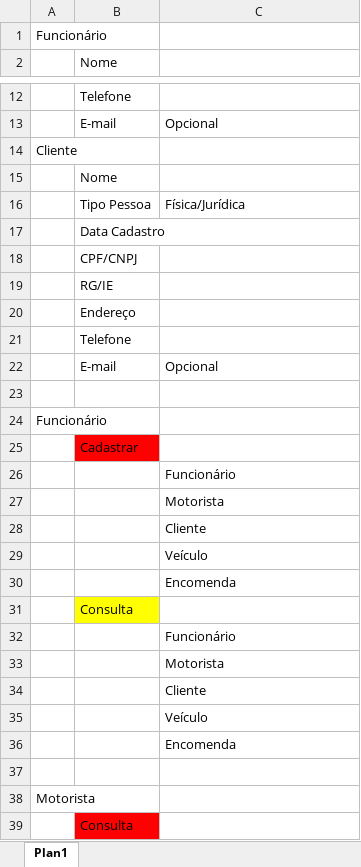
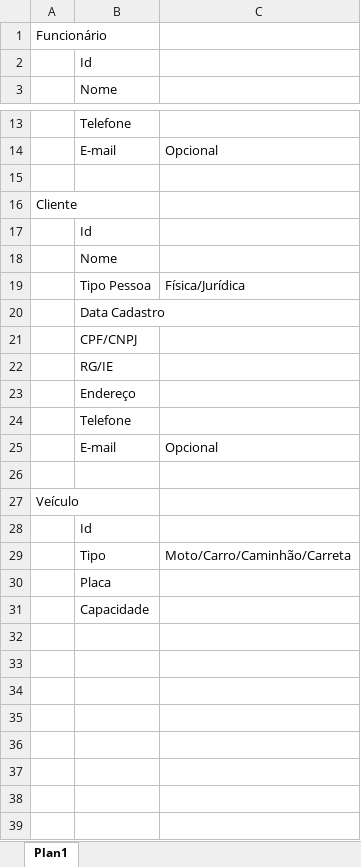
Before and after one commit to FelipeCorso/Logitec, an Excel workbook: Entregáveis.xlsx, sheet Plan1, drawn as a sheet; only a part is shown, gaps mark what is left out; the shorter side is filled out with more unchanged rows; values as stored, in another font and other column widths than the file's, no borders; the diff names each change by its address in the sheet, - before the commit and + after, or states it on an @@ line.

```diff
--- a/Entregáveis.xlsx (sheet Plan1)
+++ b/Entregáveis.xlsx (sheet Plan1)
+row 2:  | Id
+row 15: (empty)
+row 17:  | Id
+row 26: (empty)
+row 27: Veículo
+row 28:  | Id
+row 29:  | Tipo | Moto/Carro/Caminhão/Carreta
+row 30:  | Placa
+row 31:  | Capacidade
+row 32: (empty)
+row 33: (empty)
+row 34: (empty)
+row 35: (empty)
+row 36: (empty)
+row 37: (empty)
+row 38: (empty)
```
